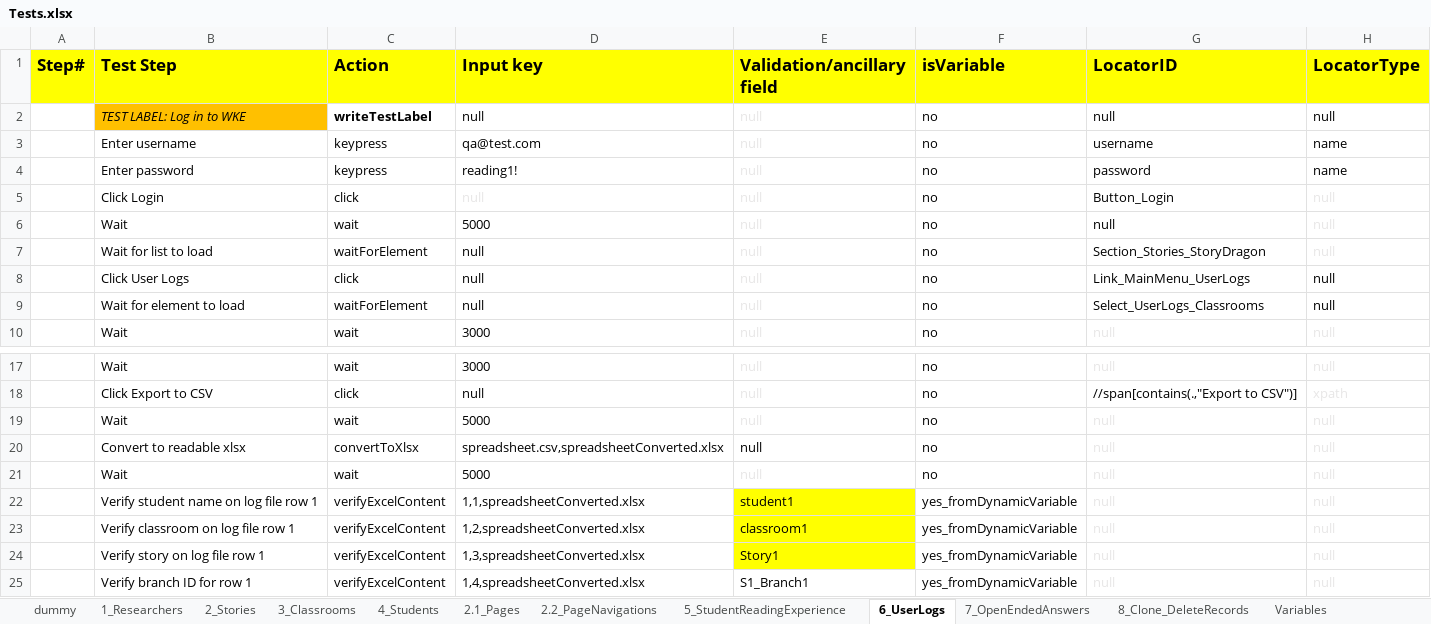
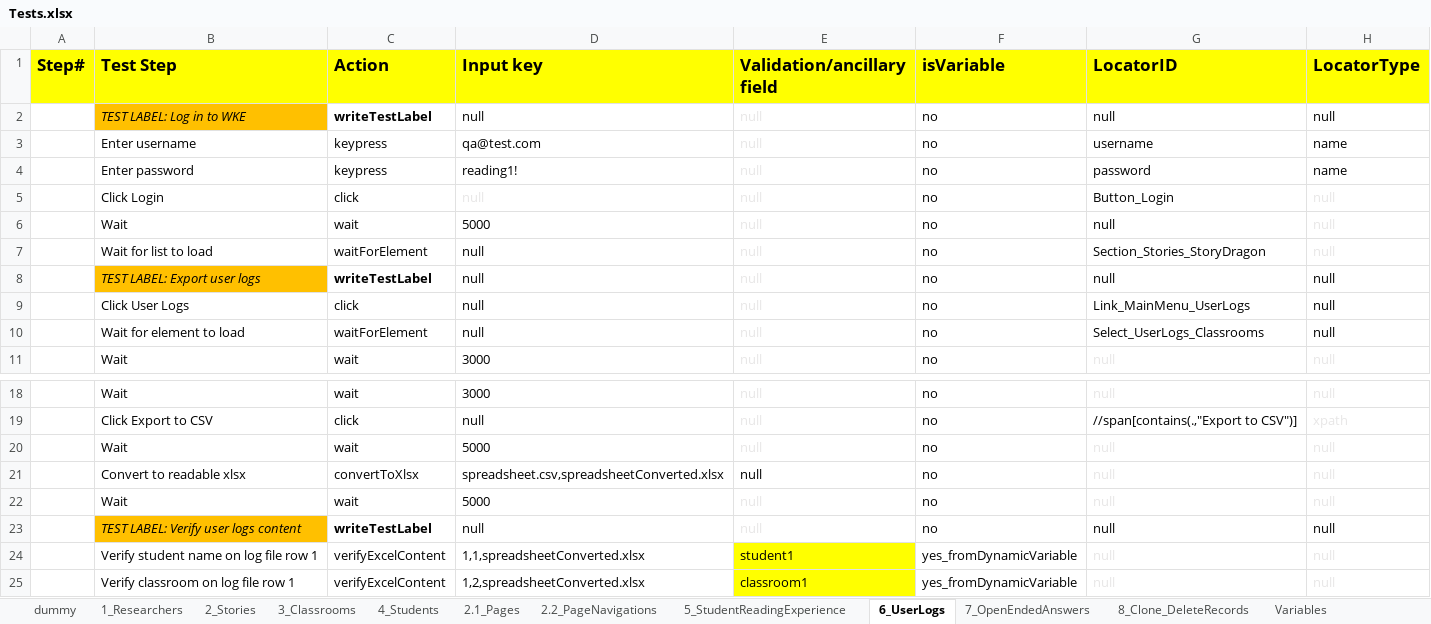
Before and after one commit to jcarlolimoran/wke_copy, an Excel workbook: Tests.xlsx, sheet 6_UserLogs, drawn as a sheet; only a part is shown, gaps mark what is left out; the shorter side is filled out with more unchanged rows; values as stored, in another font and other column widths than the file's, no borders; conditional formats not drawn; the diff names each change by its address in the sheet, - before the commit and + after, or states it on an @@ line.

```diff
--- a/Tests.xlsx (sheet 6_UserLogs)
+++ b/Tests.xlsx (sheet 6_UserLogs)
+row 8:  | TEST LABEL: Export user logs | writeTestLabel | null | null | no | null | null
+row 23:  | TEST LABEL: Verify user logs content | writeTestLabel | null | null | no | null | null
```
Also changed, not shown: 5 other files.
